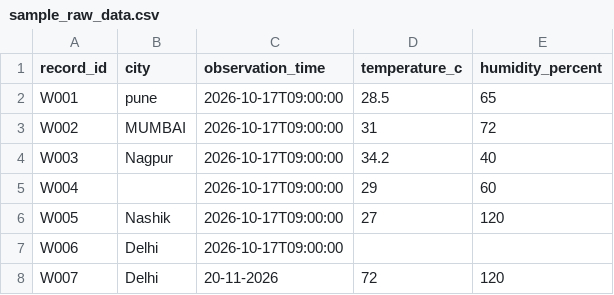
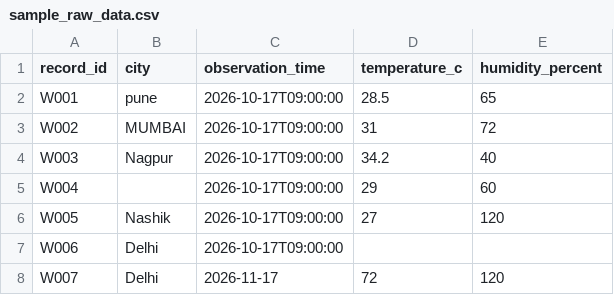
Before and after one commit to YarmikPatel/weatherflow-etl, a CSV file: sample_data/sample_raw_data.csv, drawn as a sheet.

Commit message:
updated data

```diff
--- a/sample_data/sample_raw_data.csv
+++ b/sample_data/sample_raw_data.csv
@@ -7,2 +7,2 @@ W005,Nashik,2026-10-17T09:00:00,27,120
 W006,Delhi,2026-10-17T09:00:00,,
-W007,Delhi,20-11-2026,72,120
+W007,Delhi,2026-11-17,72,120
```
